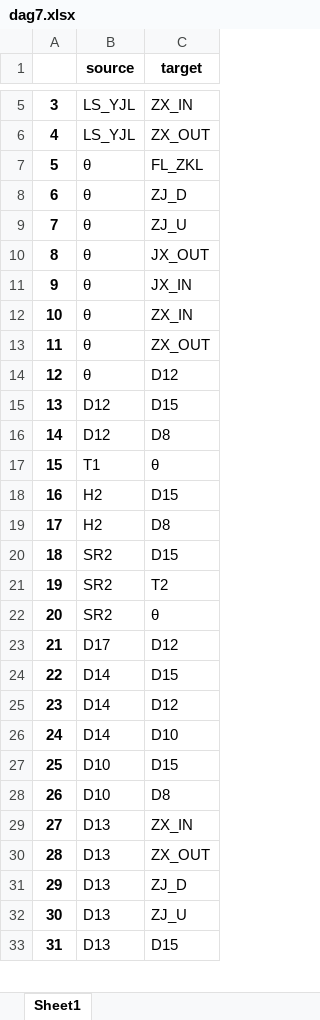
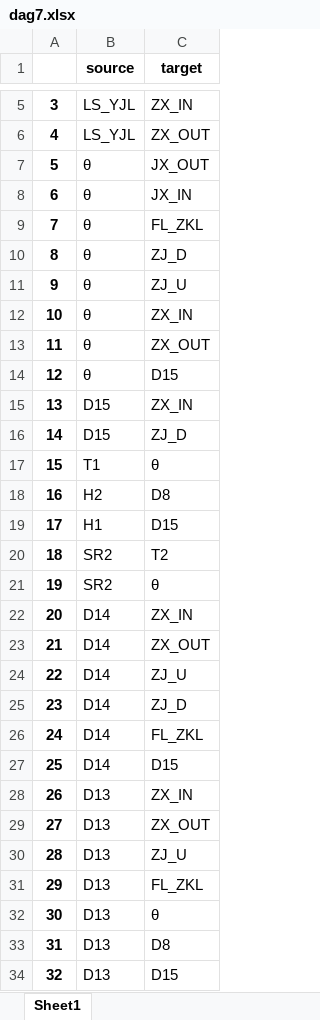
Before and after one commit to Howardhuang98/Bayesian_network_learning, an Excel workbook: LearningWithExpertKnowledge/run/dag7.xlsx, sheet Sheet1, drawn as a sheet; only a part is shown, gaps mark what is left out; values as stored, in another font and other column widths than the file's, no borders; removed rows and columns are numbered as before the commit, all else as after; the diff covers the shown part only; the diff names each change by its address in the sheet, - before the commit and + after, or states it on an @@ line.

```diff
--- a/LearningWithExpertKnowledge/run/dag7.xlsx (sheet Sheet1)
+++ b/LearningWithExpertKnowledge/run/dag7.xlsx (sheet Sheet1)
@@ row 10 moved to row 7: 5 @@
@@ row 11 moved to row 8: 6 @@
@@ column A renumbered between rows 9 and 48 @@
-C14 (target): D12
+C14 (target): D15
@@ row 15 moved to row 40: 38 @@
@@ row 16 moved to row 39: 37 @@
+row 15: 13 | D15 | ZX_IN
+row 16: 14 | D15 | ZJ_D
-row 18: 16 | H2 | D15
-B19 (source): SR2
+B19 (source): H1
-row 23: 21 | D17 | D12
+row 22: 20 | D14 | ZX_IN
+row 23: 21 | D14 | ZX_OUT
+row 24: 22 | D14 | ZJ_U
+row 25: 23 | D14 | ZJ_D
+row 26: 24 | D14 | FL_ZKL
-row 25: 23 | D14 | D12
-row 26: 24 | D14 | D10
-row 27: 25 | D10 | D15
@@ row 28 moved to row 45: 43 @@
-row 31: 29 | D13 | ZJ_D
+row 31: 29 | D13 | FL_ZKL
@@ row 34 moved to row 32: 30 @@
@@ row 36 moved to row 33: 31 @@
```
Also changed, not shown: 3 added rows, 6 removed rows, 2 moved rows and 1 edited cell elsewhere in this sheet, 6 other files.
